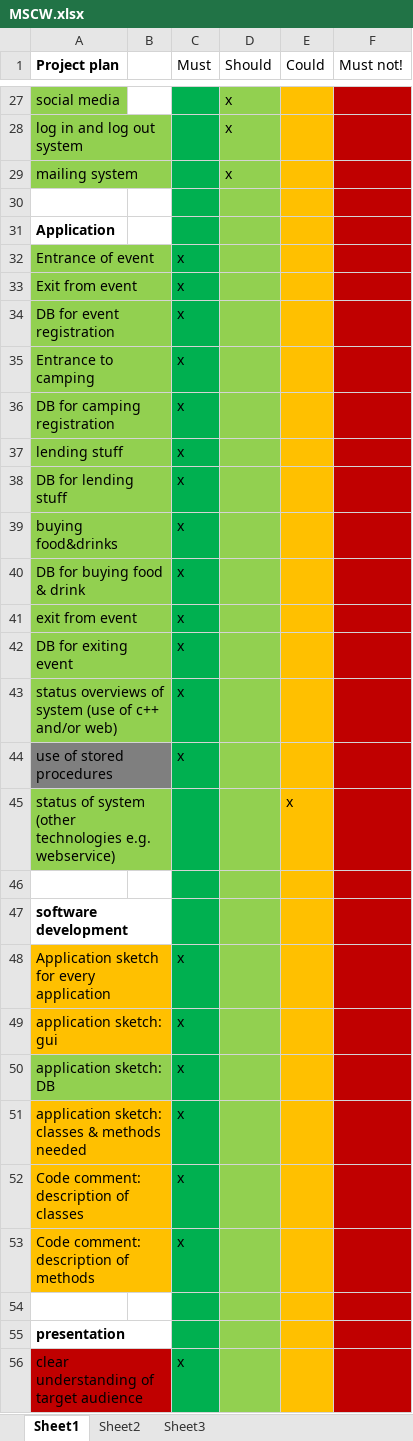
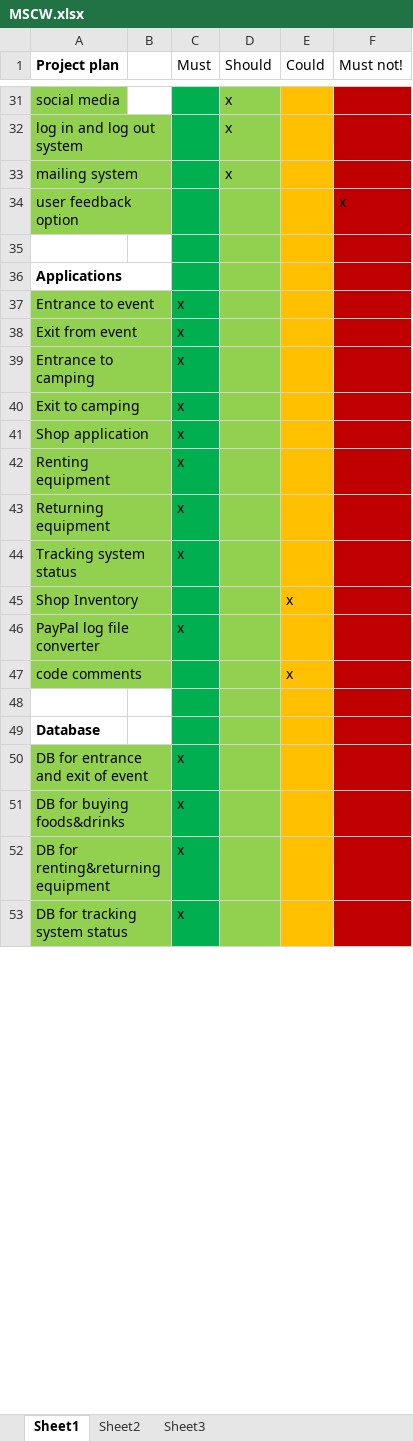
Before and after one commit to da4katada4kov/ProP-July-Morning, an Excel workbook: Documents/MSCW.xlsx, sheet Sheet1, drawn as a sheet; only a part is shown, gaps mark what is left out; values as stored, in another font and other column widths than the file's, no borders; removed rows and columns are numbered as before the commit, all else as after; the diff covers the shown part only; the diff names each change by its address in the sheet, - before the commit and + after, or states it on an @@ line.

```diff
--- a/Documents/MSCW.xlsx (sheet Sheet1)
+++ b/Documents/MSCW.xlsx (sheet Sheet1)
+row 34: user feedback option |  |  |  |  | x
-A36 (Project plan): Application
+A36 (Project plan): Applications
-A37 (Project plan): Entrance of event
+A37 (Project plan): Entrance to event
-row 34: DB for event registration |  | x
-A40 (Project plan): DB for camping registration
+A40 (Project plan): Exit to camping
-row 37: lending stuff |  | x
-row 38: DB for lending stuff |  | x
-A41 (Project plan): buying food&drinks
+A41 (Project plan): Shop application
-row 40: DB for buying food & drink |  | x
-A42 (Project plan): exit from event
+A42 (Project plan): Renting equipment
-A43 (Project plan): DB for exiting event
+A43 (Project plan): Returning equipment
-A44 (Project plan): status overviews of system (use of c++ and/or web)
+A44 (Project plan): Tracking system status
+row 45: Shop Inventory |  |  |  | x
-A46 (Project plan): use of stored procedures
+A46 (Project plan): PayPal log file converter
-A46 fill: #7F7F7F
+A46 fill: #92D050
-A47 (Project plan): status of system (other technologies e.g. webservice)
+A47 (Project plan): code comments
-A49 (Project plan): software development
+A49 (Project plan): Database
-A50 (Project plan): Application sketch for every application
+A50 (Project plan): DB for entrance and exit of event
-A50 fill: #FFC000
+A50 fill: #92D050
-row 49: application sketch: gui |  | x
-row 50: application sketch: DB |  | x
-row 51: application sketch: classes & methods needed |  | x
-A51 (Project plan): Code comment: description of classes
+A51 (Project plan): DB for buying foods&drinks
-A51:A52 fill: #FFC000
+A51:A52 fill: #92D050
-A52 (Project plan): Code comment: description of methods
+A52 (Project plan): DB for renting&returning equipment
-row 54: (empty)
-row 55: presentation
-A53 (Project plan): clear understanding of target audience
+A53 (Project plan): DB for tracking system status
-A53 fill: #C00000
+A53 fill: #92D050
```
Also changed, not shown: 7 added rows, 1 removed row, 3 edited cells and cell formats elsewhere in this sheet, 41 other files.
